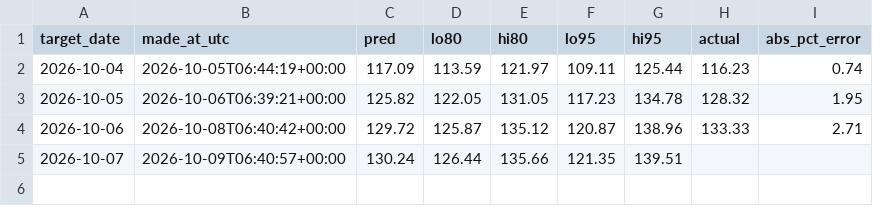
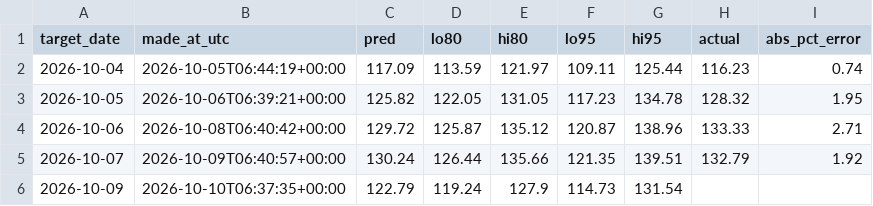
Before and after one commit to anshajshuklaa/Load-Forecasting, a CSV file: reports/live/forecasts.csv, drawn as a sheet.

```diff
--- a/reports/live/forecasts.csv
+++ b/reports/live/forecasts.csv
@@ -4,2 +4,3 @@ target_date,made_at_utc,pred,lo80,hi80,lo95,hi95,actual,abs_pct_error
 2026-10-06,2026-10-08T06:40:42+00:00,129.72,125.87,135.12,120.87,138.96,133.33,2.71
-2026-10-07,2026-10-09T06:40:57+00:00,130.24,126.44,135.66,121.35,139.51,,
+2026-10-07,2026-10-09T06:40:57+00:00,130.24,126.44,135.66,121.35,139.51,132.79,1.92
+2026-10-09,2026-10-10T06:37:35+00:00,122.79,119.24,127.9,114.73,131.54,,
```
Also changed, not shown: data/posoco/delhi_daily.csv, 1 other file.
